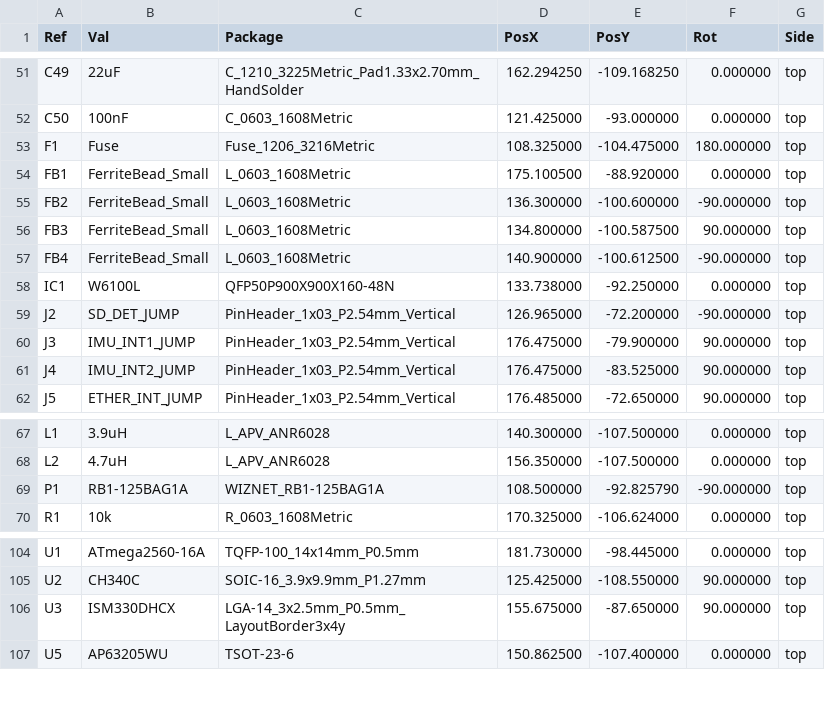
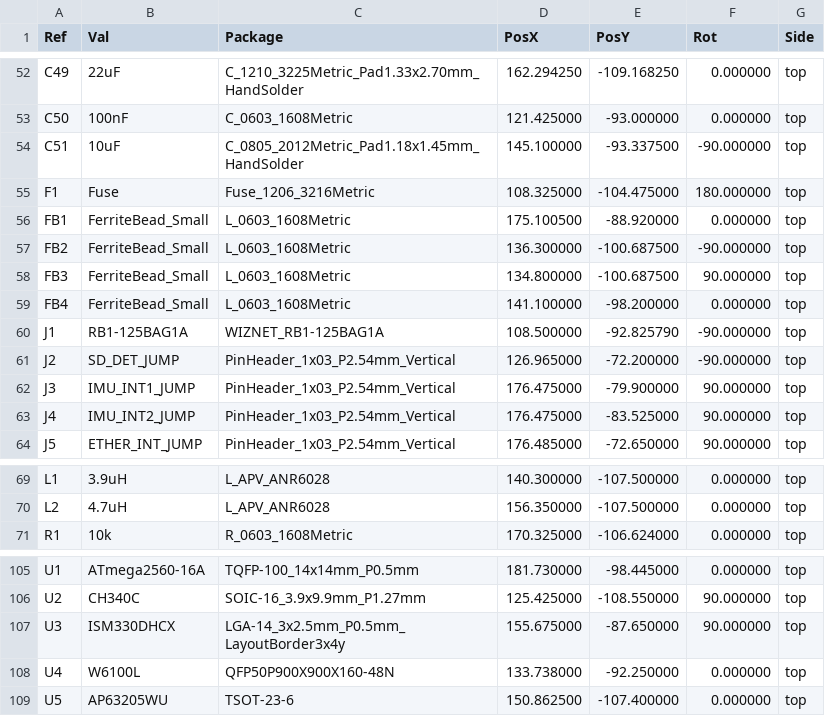
Before and after one commit to dmanla/SecureConnectivityDevelopmentPlatform, a CSV file: Manufacturing/ArduinoMega_Ethernet-top-pos.csv, drawn as a sheet; only a part is shown, gaps mark what is left out; the diff covers the shown part only.

```diff
--- a/Manufacturing/ArduinoMega_Ethernet-top-pos.csv
+++ b/Manufacturing/ArduinoMega_Ethernet-top-pos.csv
@@ -52,8 +53,9 @@ Ref,Val,Package,PosX,PosY,Rot,Side
 "C50","100nF","C_0603_1608Metric",121.425000,-93.000000,0.000000,top
+"C51","10uF","C_0805_2012Metric_Pad1.18x1.45mm_HandSolder",145.100000,-93.337500,-90.000000,top
 "F1","Fuse","Fuse_1206_3216Metric",108.325000,-104.475000,180.000000,top
 "FB1","FerriteBead_Small","L_0603_1608Metric",175.100500,-88.920000,0.000000,top
-"FB2","FerriteBead_Small","L_0603_1608Metric",136.300000,-100.600000,-90.000000,top
-"FB3","FerriteBead_Small","L_0603_1608Metric",134.800000,-100.587500,90.000000,top
-"FB4","FerriteBead_Small","L_0603_1608Metric",140.900000,-100.612500,-90.000000,top
-"IC1","W6100L","QFP50P900X900X160-48N",133.738000,-92.250000,0.000000,top
+"FB2","FerriteBead_Small","L_0603_1608Metric",136.300000,-100.687500,-90.000000,top
+"FB3","FerriteBead_Small","L_0603_1608Metric",134.800000,-100.687500,90.000000,top
+"FB4","FerriteBead_Small","L_0603_1608Metric",141.100000,-98.200000,0.000000,top
+"J1","RB1-125BAG1A","WIZNET_RB1-125BAG1A",108.500000,-92.825790,-90.000000,top
 "J2","SD_DET_JUMP","PinHeader_1x03_P2.54mm_Vertical",126.965000,-72.200000,-90.000000,top
@@ -68,3 +70,2 @@ Ref,Val,Package,PosX,PosY,Rot,Side
 "L2","4.7uH","L_APV_ANR6028",156.350000,-107.500000,0.000000,top
-"P1","RB1-125BAG1A","WIZNET_RB1-125BAG1A",108.500000,-92.825790,-90.000000,top
 "R1","10k","R_0603_1608Metric",170.325000,-106.624000,0.000000,top
@@ -106,2 +107,3 @@ Ref,Val,Package,PosX,PosY,Rot,Side
 "U3","ISM330DHCX","LGA-14_3x2.5mm_P0.5mm_LayoutBorder3x4y",155.675000,-87.650000,90.000000,top
+"U4","W6100L","QFP50P900X900X160-48N",133.738000,-92.250000,0.000000,top
 "U5","AP63205WU","TSOT-23-6",150.862500,-107.400000,0.000000,top
```
Also changed, not shown: 1 added row and 10 edited cells elsewhere in this file, 24 other files.
